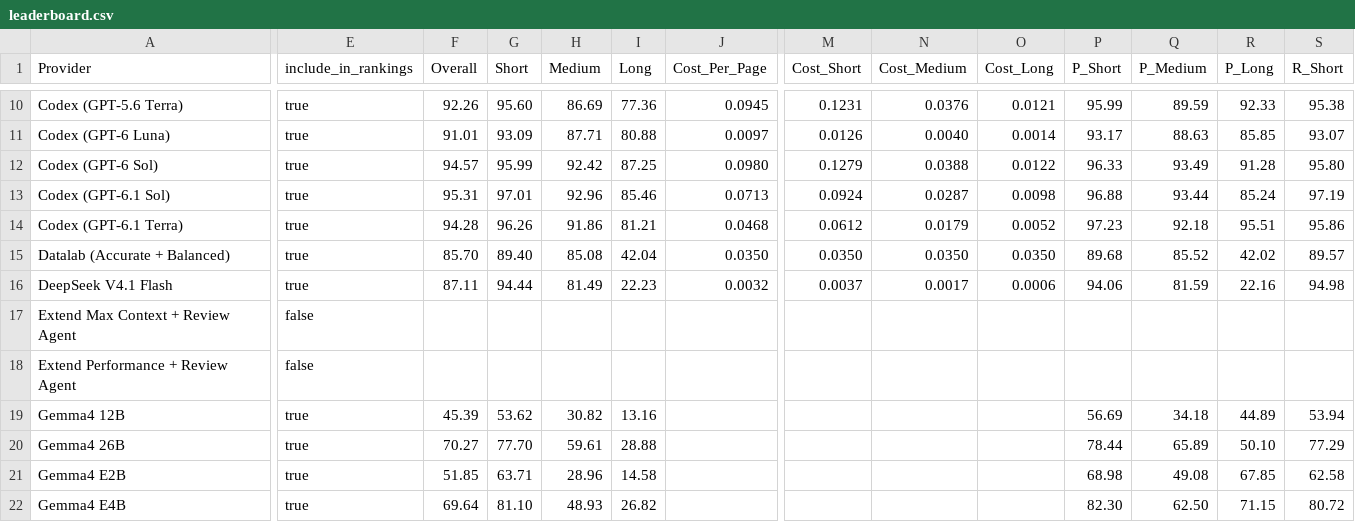
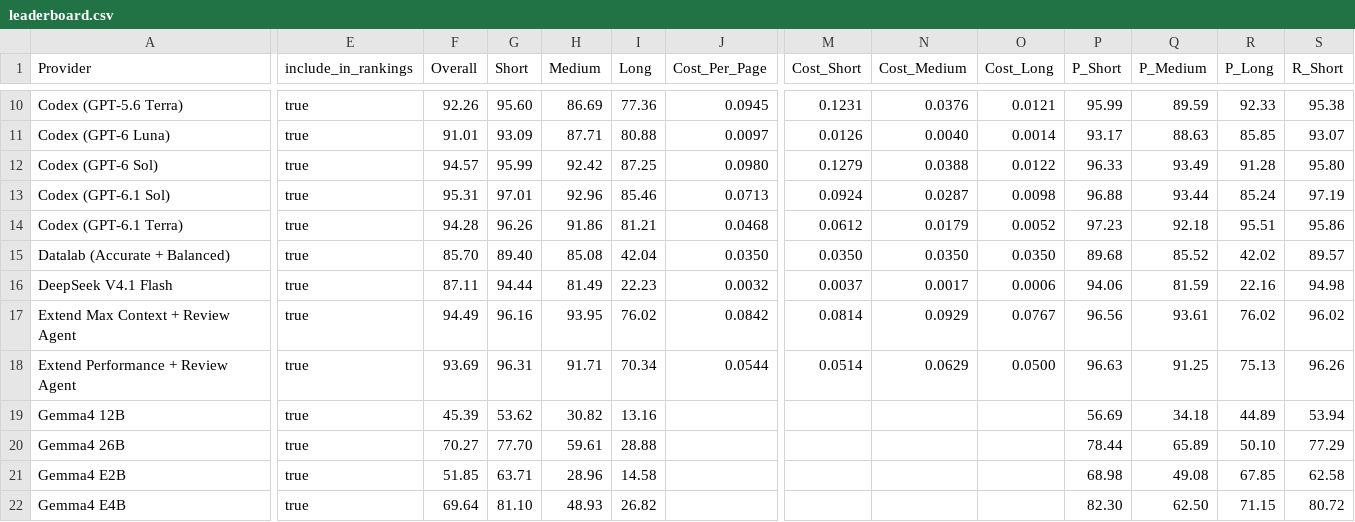
Before and after one commit to run-llama/ExtractBench, a CSV file: leaderboard.csv, drawn as a sheet; only a part is shown, gaps mark what is left out; the diff covers the shown part only; the diff names each change by its address in the sheet, - before the commit and + after, or states it on an @@ line.

```diff
--- a/leaderboard.csv
+++ b/leaderboard.csv
-E17:E18 (include_in_rankings): false
+E17:E18 (include_in_rankings): true
-F17 (Overall): (empty)
+F17 (Overall): 94.49
-G17 (Short): (empty)
+G17 (Short): 96.16
-H17 (Medium): (empty)
+H17 (Medium): 93.95
-I17 (Long): (empty)
+I17 (Long): 76.02
-J17 (Cost_Per_Page): (empty)
+J17 (Cost_Per_Page): 0.0842
-M17 (Cost_Short): (empty)
+M17 (Cost_Short): 0.0814
-N17 (Cost_Medium): (empty)
+N17 (Cost_Medium): 0.0929
-O17 (Cost_Long): (empty)
+O17 (Cost_Long): 0.0767
-P17 (P_Short): (empty)
+P17 (P_Short): 96.56
-Q17 (P_Medium): (empty)
+Q17 (P_Medium): 93.61
-R17 (P_Long): (empty)
+R17 (P_Long): 76.02
-S17 (R_Short): (empty)
+S17 (R_Short): 96.02
-F18 (Overall): (empty)
+F18 (Overall): 93.69
-G18 (Short): (empty)
+G18 (Short): 96.31
-H18 (Medium): (empty)
+H18 (Medium): 91.71
-I18 (Long): (empty)
+I18 (Long): 70.34
-J18 (Cost_Per_Page): (empty)
+J18 (Cost_Per_Page): 0.0544
-M18 (Cost_Short): (empty)
+M18 (Cost_Short): 0.0514
-N18 (Cost_Medium): (empty)
+N18 (Cost_Medium): 0.0629
-O18 (Cost_Long): (empty)
+O18 (Cost_Long): 0.0500
-P18 (P_Short): (empty)
+P18 (P_Short): 96.63
-Q18 (P_Medium): (empty)
+Q18 (P_Medium): 91.25
-R18 (P_Long): (empty)
+R18 (P_Long): 75.13
-S18 (R_Short): (empty)
+S18 (R_Short): 96.26
```
Also changed, not shown: 26 edited cells elsewhere in this file, 3 other files.
